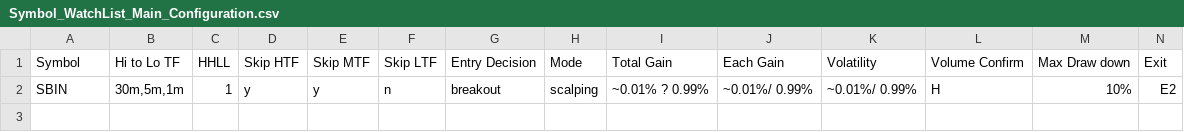
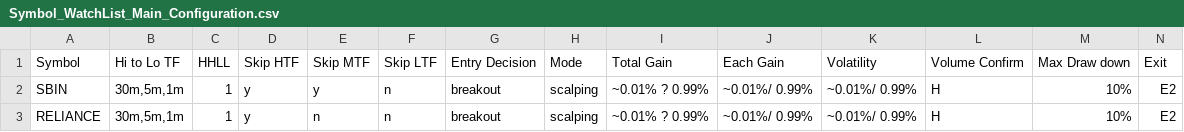
Before and after one commit to vetri-natarajan/2025_08_07_novita_ibkr_us_bot_V2, a CSV file: _inputs/Symbol_WatchList_Main_Configuration.csv, drawn as a sheet; only a part is shown; rows hold the shown columns only; the diff names each change by its address in the sheet, - before the commit and + after, or states it on an @@ line.

```diff
--- a/_inputs/Symbol_WatchList_Main_Configuration.csv
+++ b/_inputs/Symbol_WatchList_Main_Configuration.csv
+row 3: RELIANCE | 30m,5m,1m | 1 | y | n | n | breakout | scalping | ~0.01% ? 0.99% | ~0.01%/ 0.99% | ~0.01%/ 0.99% | H | 10% | E2
```
Also changed, not shown: 2 other files.
